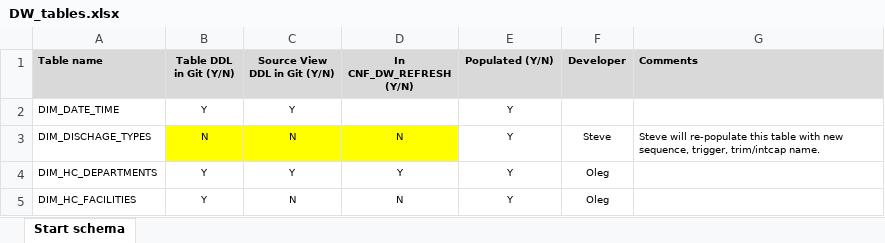
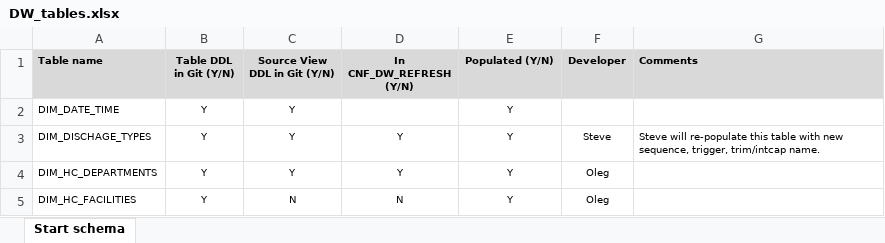
Before and after one commit to goksteve/NYCHHC, an Excel workbook: Projects/DataWarehouse/DW_tables.xlsx, sheet Start schema, drawn as a sheet; only a part is shown; values as stored, in another font and other column widths than the file's, no borders; the diff names each change by its address in the sheet, - before the commit and + after, or states it on an @@ line.

```diff
--- a/Projects/DataWarehouse/DW_tables.xlsx (sheet Start schema)
+++ b/Projects/DataWarehouse/DW_tables.xlsx (sheet Start schema)
-B3 (Table DDL in Git (Y/N)): N
+B3 (Table DDL in Git (Y/N)): Y
-B3:D3 fill: #FFFF00
+B3:D3 fill: none
-C3 (Source View DDL in Git (Y/N)): N
+C3 (Source View DDL in Git (Y/N)): Y
-D3 (In CNF_DW_REFRESH (Y/N)): N
+D3 (In CNF_DW_REFRESH (Y/N)): Y
```
Also changed, not shown: 9 other files.
